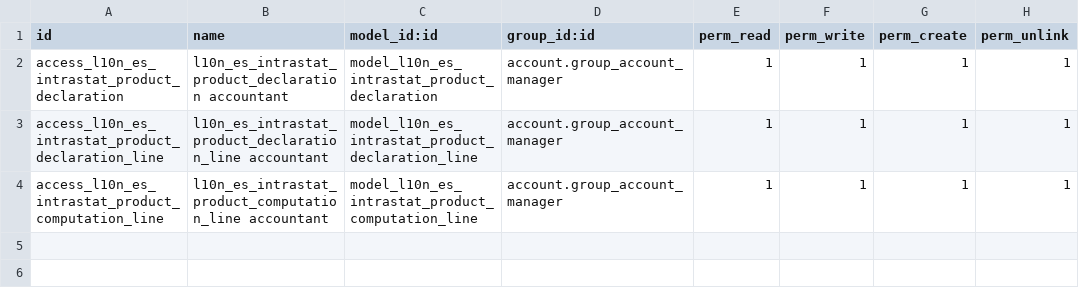
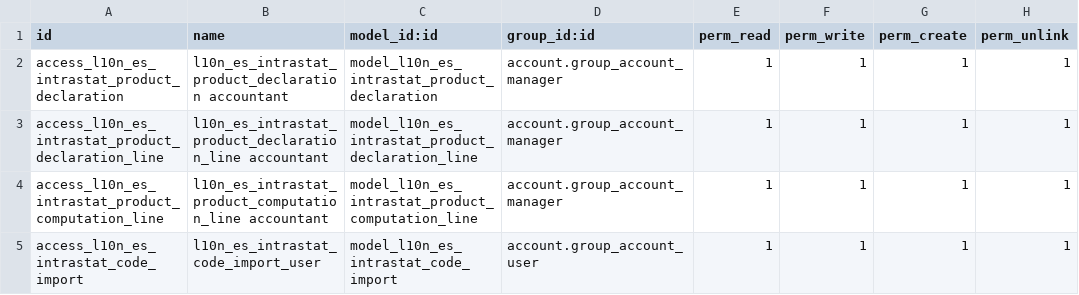
Before and after one commit to Tecnativa/l10n-spain, a CSV file: l10n_es_intrastat_report/security/ir.model.access.csv, drawn as a sheet; the diff names each change by its address in the sheet, - before the commit and + after, or states it on an @@ line.

Commit message:
[MIG] l10n_es_intrastat_report: Migration to 14.0

```diff
--- a/l10n_es_intrastat_report/security/ir.model.access.csv
+++ b/l10n_es_intrastat_report/security/ir.model.access.csv
+row 5: access_l10n_es_intrastat_code_import | l10n_es_intrastat_code_import_user | model_l10n_es_intrastat_code_import | account.group_account_user | 1 | 1 | 1 | 1
```
Also changed, not shown: 15 other files.
